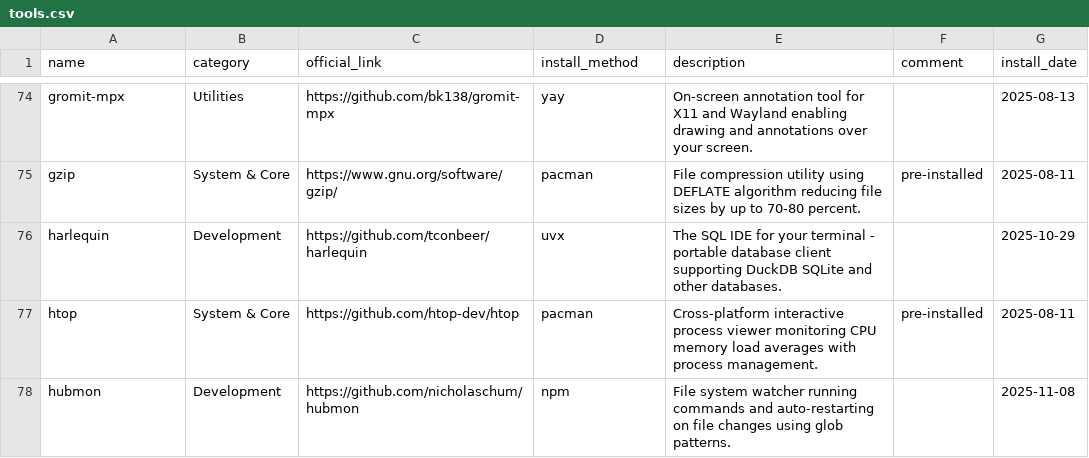
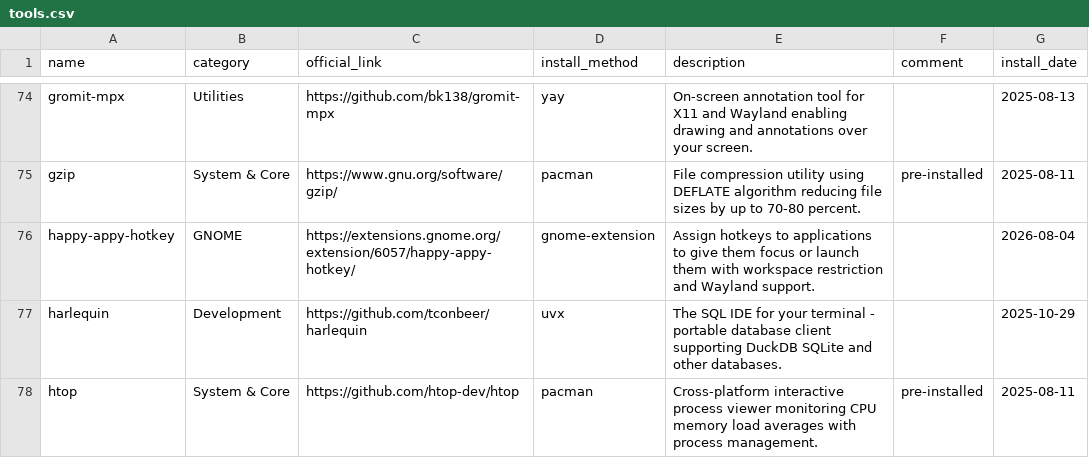
Before and after one commit to hsablonniere/tools, a CSV file: tools.csv, drawn as a sheet; only a part is shown, gaps mark what is left out; the shorter side is filled out with more unchanged rows; the diff names each change by its address in the sheet, - before the commit and + after, or states it on an @@ line.

Commit message:
add(happy-appy-hotkey): one key, one app, zero alt-tab marathon

```diff
--- a/tools.csv
+++ b/tools.csv
+row 76: happy-appy-hotkey | GNOME | https://extensions.gnome.org/extension/6057/happy-appy-hotkey/ | gnome-extension | Assign hotkeys to applications to give them focus or launch them with workspace restriction and Wayland support. |  | 2026-08-04
```
